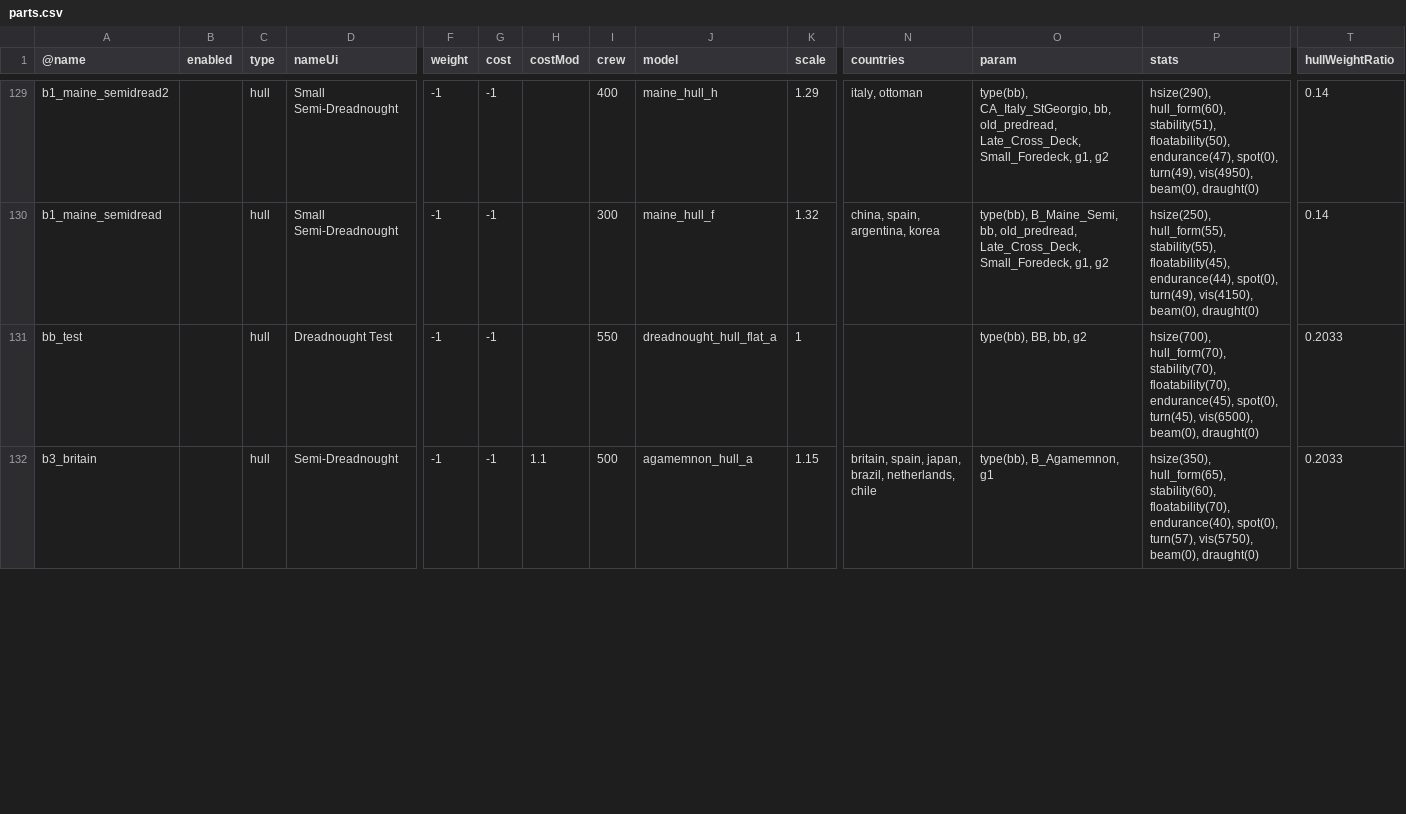
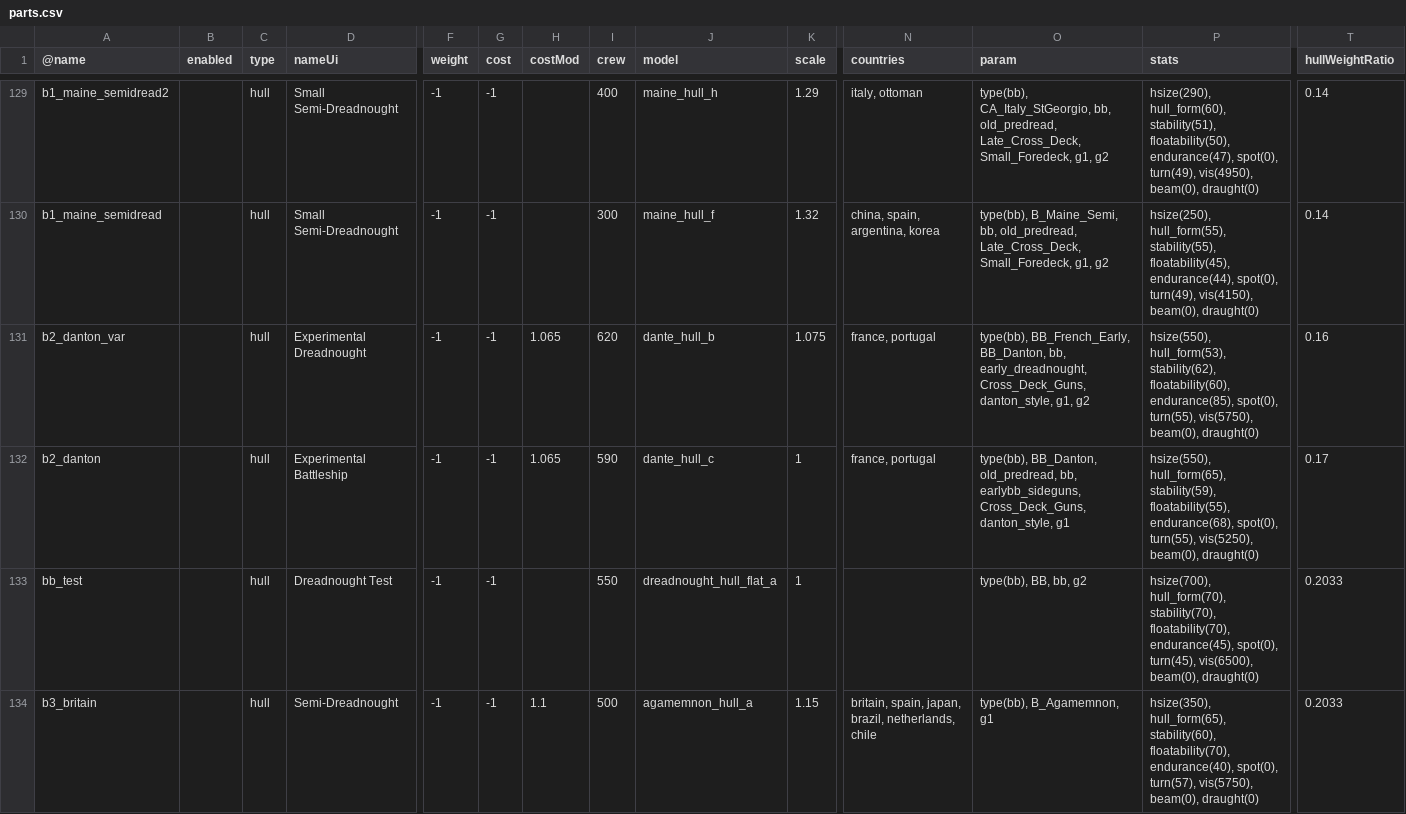
Before and after one commit to brothermunro/Dreadnought-Improvement-Project, a CSV file: parts.csv, drawn as a sheet; only a part is shown, gaps mark what is left out; rows hold the shown columns only; the diff covers the shown part only; the diff names each change by its address in the sheet, - before the commit and + after, or states it on an @@ line.

Commit message:
fixed exp BB/DN barbettes

```diff
--- a/parts.csv
+++ b/parts.csv
+row 131: b2_danton_var |  | hull | Experimental Dreadnought | -1 | -1 | 1.065 | 620 | dante_hull_b | 1.075 | france, portugal | type(bb), BB_French_Early, BB_Danton, bb, early_dreadnought, Cross_Deck_Guns, danton_style, g1, g2 | hsize(550), hull_form(53), stability(62), floatability(60), endurance(85), spot(0), turn(55), vis(5750), beam(0), draught(0) | 0.16
+row 132: b2_danton |  | hull | Experimental Battleship | -1 | -1 | 1.065 | 590 | dante_hull_c | 1 | france, portugal | type(bb), BB_Danton, old_predread, bb, earlybb_sideguns, Cross_Deck_Guns, danton_style, g1 | hsize(550), hull_form(65), stability(59), floatability(55), endurance(68), spot(0), turn(55), vis(5250), beam(0), draught(0) | 0.17
```
Also changed, not shown: 2 removed rows elsewhere in this file.
